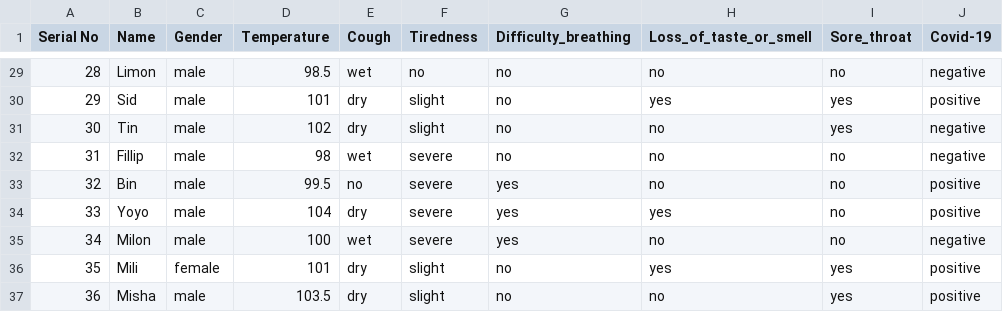
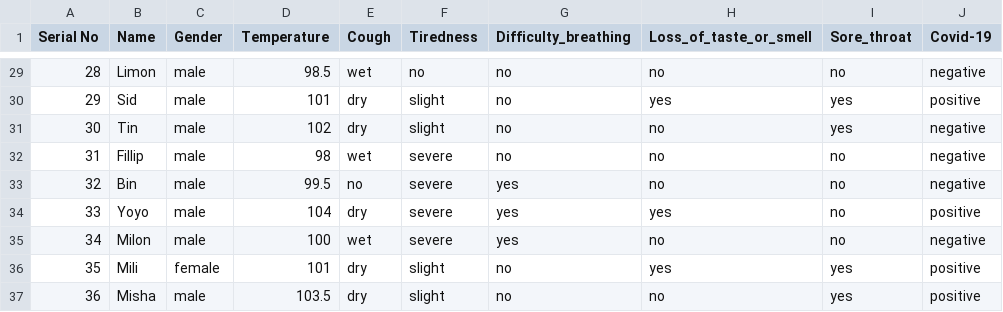
Before and after one commit to kamruzzaman-leeon/Naive_bayes, a CSV file: data.csv, drawn as a sheet; only a part is shown, gaps mark what is left out.

```diff
--- a/data.csv
+++ b/data.csv
@@ -32,3 +32,3 @@ Serial No,Name,Gender,Temperature,Cough,Tiredness,Difficulty_breathing,Loss_of_t
 31,Fillip,male,98,wet,severe,no,no,no,negative
-32,Bin,male,99.5,no,severe,yes,no,no,positive
+32,Bin,male,99.5,no,severe,yes,no,no,negative
 33,Yoyo,male,104,dry,severe,yes,yes,no,positive
```
Also changed, not shown: 1 other file.
